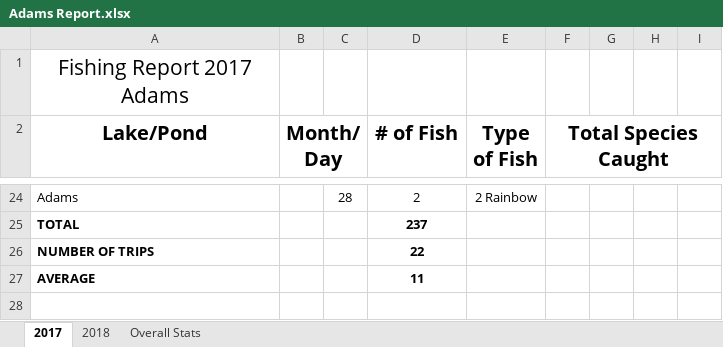
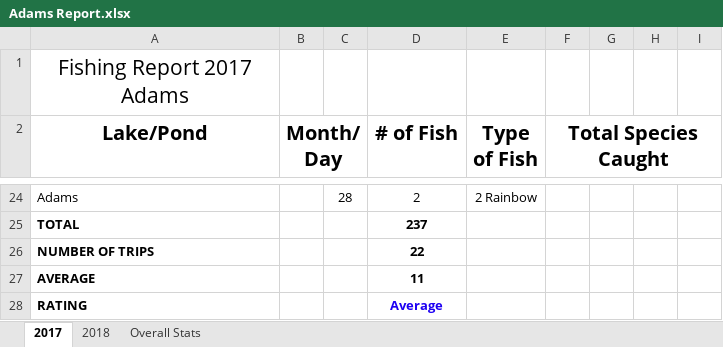
Before and after one commit to muskellunge-tiger/FitzFishing, an Excel workbook: Yearly Reports/2018/Adams/Adams Report.xlsx, sheet 2017, drawn as a sheet; only a part is shown, gaps mark what is left out; values as stored, in another font and other column widths than the file's, no borders; the diff names each change by its address in the sheet, - before the commit and + after, or states it on an @@ line.

```diff
--- a/Yearly Reports/2018/Adams/Adams Report.xlsx (sheet 2017)
+++ b/Yearly Reports/2018/Adams/Adams Report.xlsx (sheet 2017)
+row 28: RATING |  |  | Average
```
Also changed, not shown: sheet Overall Stats, sheet 2018, charts or pictures, Yearly Reports/2018/Hobbs/Hobbs Report.xlsx, Yearly Reports/2018/Kaysville/Kaysville Report.xlsx, 9 other files.
